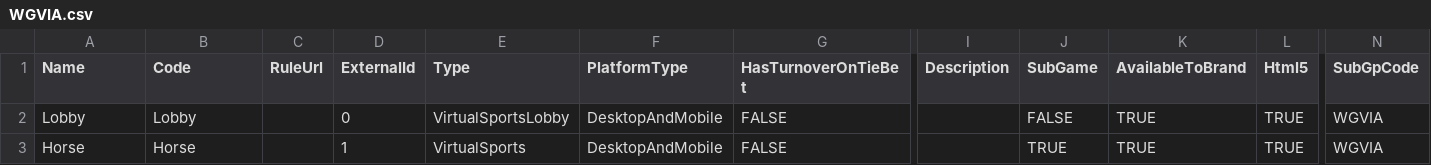
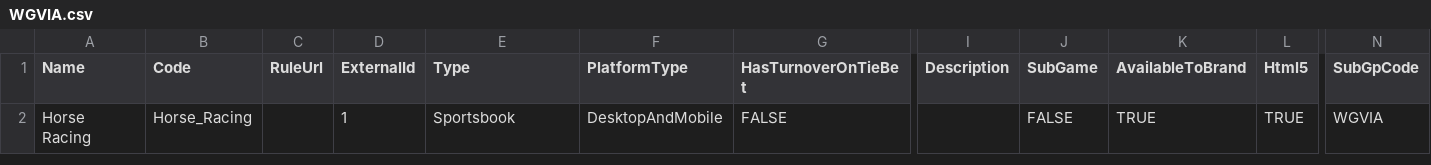
Before and after one commit to starixvn/tgs_rayprosoft_tgs-agent-api, a CSV file: src/Core/DataServices.Tgs/DataInitializers/Games/WGVIA.csv, drawn as a sheet; only a part is shown, gaps mark what is left out; removed rows and columns are numbered as before the commit, all else as after; rows hold the shown columns only; the diff names each change by its address in the sheet, - before the commit and + after, or states it on an @@ line.

```diff
--- a/src/Core/DataServices.Tgs/DataInitializers/Games/WGVIA.csv
+++ b/src/Core/DataServices.Tgs/DataInitializers/Games/WGVIA.csv
-row 2: Lobby | Lobby |  | 0 | VirtualSportsLobby | DesktopAndMobile | FALSE |  | FALSE | TRUE | TRUE | WGVIA
-A2 (Name): Horse
+A2 (Name): Horse Racing
-B2 (Code): Horse
+B2 (Code): Horse_Racing
-E2 (Type): VirtualSports
+E2 (Type): Sportsbook
-J2 (SubGame): TRUE
+J2 (SubGame): FALSE
```
Also changed, not shown: src/Core/DataServices.Tgs/DataInitializers/Games/WGFM.csv, 18 other files.
